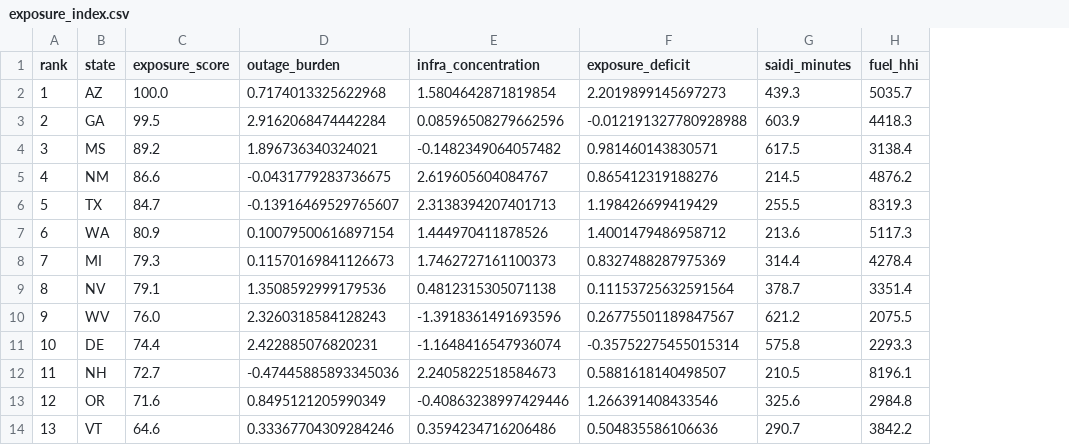
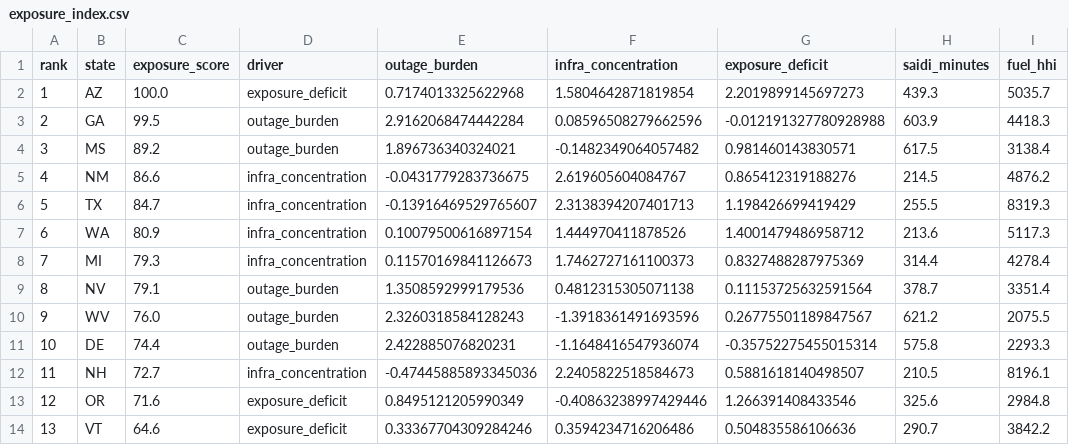
Before and after one commit to tobyn-smith/energyosint, a CSV file: outputs/exposure_index.csv, drawn as a sheet; only a part is shown; the diff names each change by its address in the sheet, - before the commit and + after, or states it on an @@ line.

Commit message:
add a driver column showing what mostly drives each state's score

```diff
--- a/outputs/exposure_index.csv
+++ b/outputs/exposure_index.csv
+column D (driver), rows 2-14: exposure_deficit | outage_burden | outage_burden | infra_concentration | infra_concentration | infra_concentration | infra_concentration | outage_burden | outage_burden | outage_burden | infra_concentration | exposure_deficit | exposure_deficit
```
Also changed, not shown: 2 other files.
